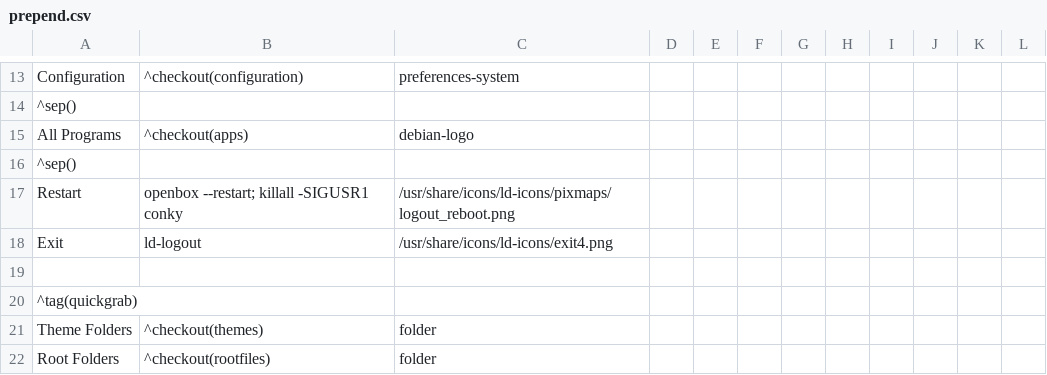
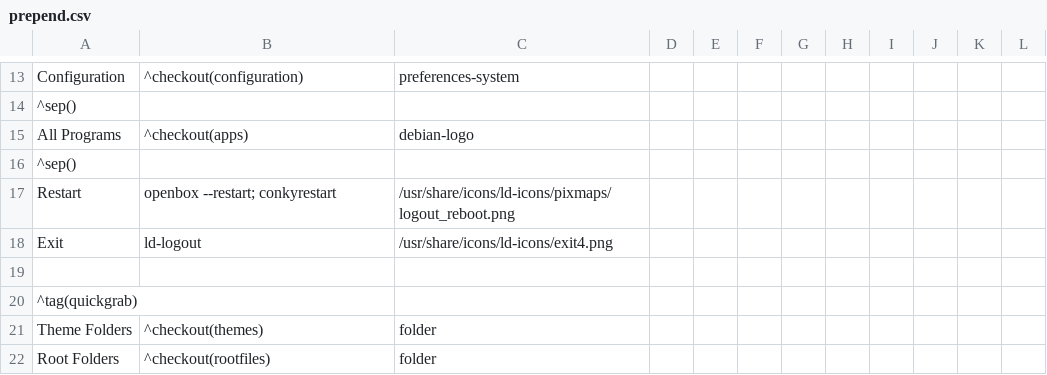
Before and after one commit to sleekmason/Lilidog-Bookworm, a CSV file: config/includes.chroot_after_packages/etc/skel/.config/jgmenu/prepend.csv, drawn as a sheet; only a part is shown, gaps mark what is left out.

Commit message:
Added Openbox keybinds for SendToDesktop and Unmaximize. - jgmenu - added conkyrestart to the openbox restart line.

```diff
--- a/config/includes.chroot_after_packages/etc/skel/.config/jgmenu/prepend.csv
+++ b/config/includes.chroot_after_packages/etc/skel/.config/jgmenu/prepend.csv
@@ -16,3 +16,3 @@ All Programs,^checkout(apps),debian-logo
 ^sep()
-Restart, openbox --restart; killall -SIGUSR1 conky, /usr/share/icons/ld-icons/pixmaps/logout_reboot.png
+Restart, openbox --restart; conkyrestart, /usr/share/icons/ld-icons/pixmaps/logout_reboot.png
 Exit,               ld-logout,                 /usr/share/icons/ld-icons/exit4.png
```
Also changed, not shown: 2 other files.
